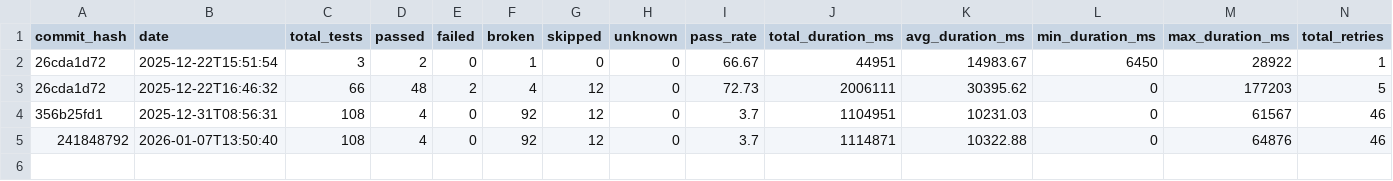
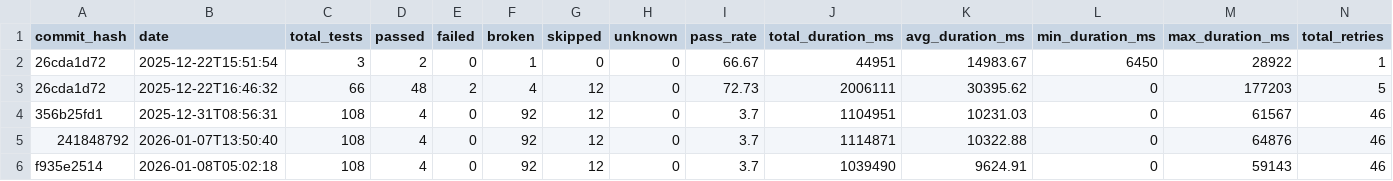
Before and after one commit to status-im/status-app-benchmarks, a CSV file: data/summary_metrics.csv, drawn as a sheet; only a part is shown; rows hold the shown columns only; the diff names each change by its address in the sheet, - before the commit and + after, or states it on an @@ line.

Commit message:
Add benchmark results for commit f935e2514

```diff
--- a/data/summary_metrics.csv
+++ b/data/summary_metrics.csv
+row 6: f935e2514 | 2026-01-08T05:02:18 | 108 | 4 | 0 | 92 | 12 | 0 | 3.7 | 1039490 | 9624.91 | 0 | 59143 | 46
```
Also changed, not shown: 4 other files.
